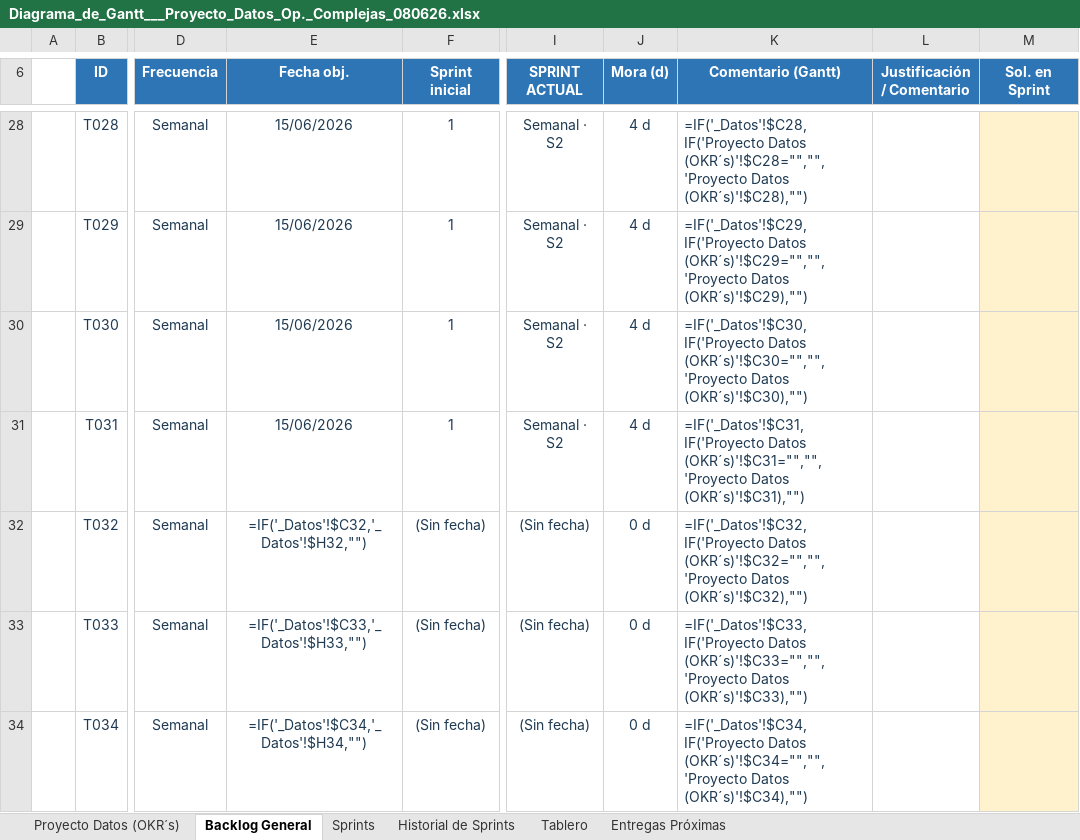
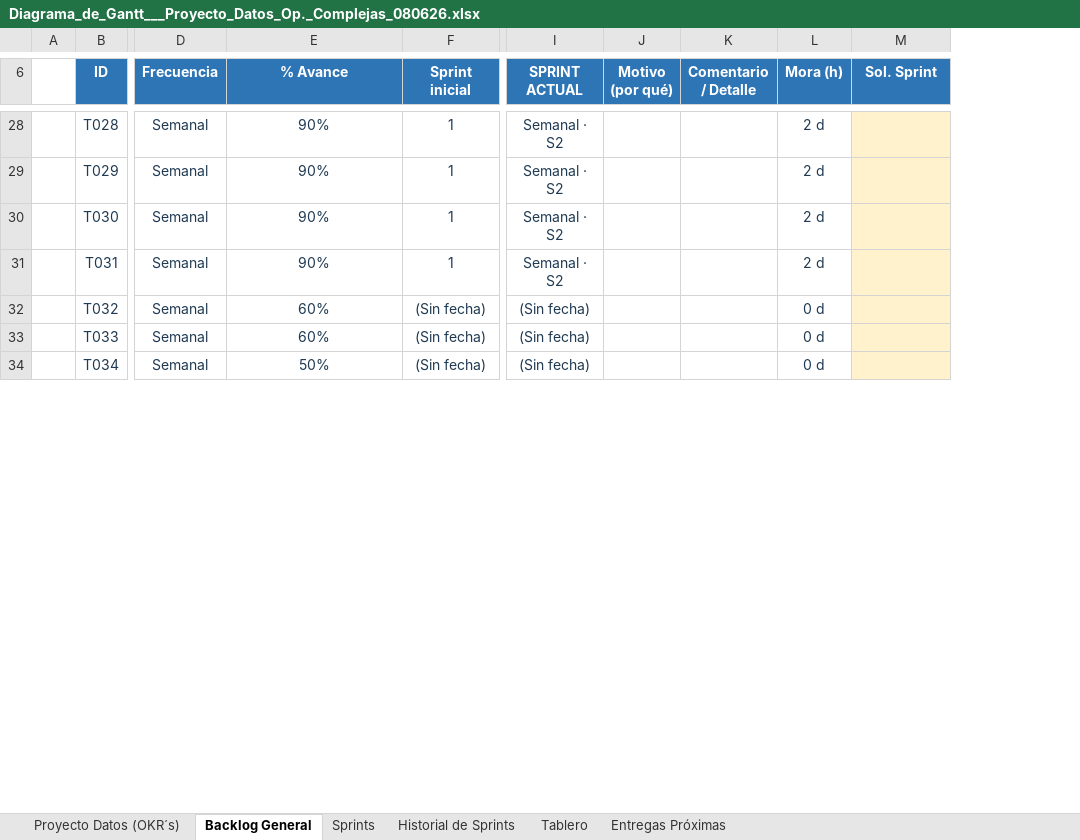
Before and after one commit to salonsodear-commits/Gantt_Op.Complejas, an Excel workbook: Diagrama_de_Gantt___Proyecto_Datos_Op._Complejas_080626.xlsx, sheet Backlog General, drawn as a sheet; only a part is shown, gaps mark what is left out; values as stored, in another font and other column widths than the file's, no borders; formulas without a stored value are shown as written; conditional formats not drawn; removed rows and columns are numbered as before the commit, all else as after; the diff covers the shown part only; the diff names each change by its address in the sheet, - before the commit and + after, or states it on an @@ line.

```diff
--- a/Diagrama_de_Gantt___Proyecto_Datos_Op._Complejas_080626.xlsx (sheet Backlog General)
+++ b/Diagrama_de_Gantt___Proyecto_Datos_Op._Complejas_080626.xlsx (sheet Backlog General)
+column J (Motivo (por qué)), empty
+column K (Comentario / Detalle), empty
-column K (Comentario (Gantt)), rows 28-34: =IF('_Datos'!$C28,IF('Proyecto Datos (OKR´s)'!$C28="","",'Proyecto Datos (OKR´s)'!$C28),"") | =IF('_Datos'!$C29,IF('Proyecto Datos (OKR´s)'!$C29="","",'Proyecto Datos (OKR´s)'!$C29),"") | =IF('_Datos'!$C30,IF('Proyecto Datos (OKR´s)'!$C30="","",'Proyecto Datos (OKR´s)'!$C30),"") | =IF('_Datos'!$C31,IF('Proyecto Datos (OKR´s)'!$C31="","",'Proyecto Datos (OKR´s)'!$C31),"") | =IF('_Datos'!$C32,IF('Proyecto Datos (OKR´s)'!$C32="","",'Proyecto Datos (OKR´s)'!$C32),"") | =IF('_Datos'!$C33,IF('Proyecto Datos (OKR´s)'!$C33="","",'Proyecto Datos (OKR´s)'!$C33),"") | =IF('_Datos'!$C34,IF('Proyecto Datos (OKR´s)'!$C34="","",'Proyecto Datos (OKR´s)'!$C34),"")
-column L (Justificación / Comentario), empty
-E6: Fecha obj.
+E6: % Avance
-L6: Mora (d)
+L6: Mora (h)
-M6: Sol. en Sprint
+M6: Sol. Sprint
-E28:E31 (% Avance): 15/06/2026
+E28:E31 (% Avance): 90%
-L28:L31 (Mora (h)): 4 d
+L28:L31 (Mora (h)): 2 d
-E32 (% Avance): =IF('_Datos'!$C32,'_Datos'!$H32,"")
+E32 (% Avance): 60%
-E33 (% Avance): =IF('_Datos'!$C33,'_Datos'!$H33,"")
+E33 (% Avance): 60%
-E34 (% Avance): =IF('_Datos'!$C34,'_Datos'!$H34,"")
+E34 (% Avance): 50%
```
Also changed, not shown: 203 edited cells elsewhere in this sheet, sheet Historial de Sprints, sheet Sprints, formulas that keep their value, hidden cells, Guia_Diagrama_de_Gantt.xlsx, 1 other file.
